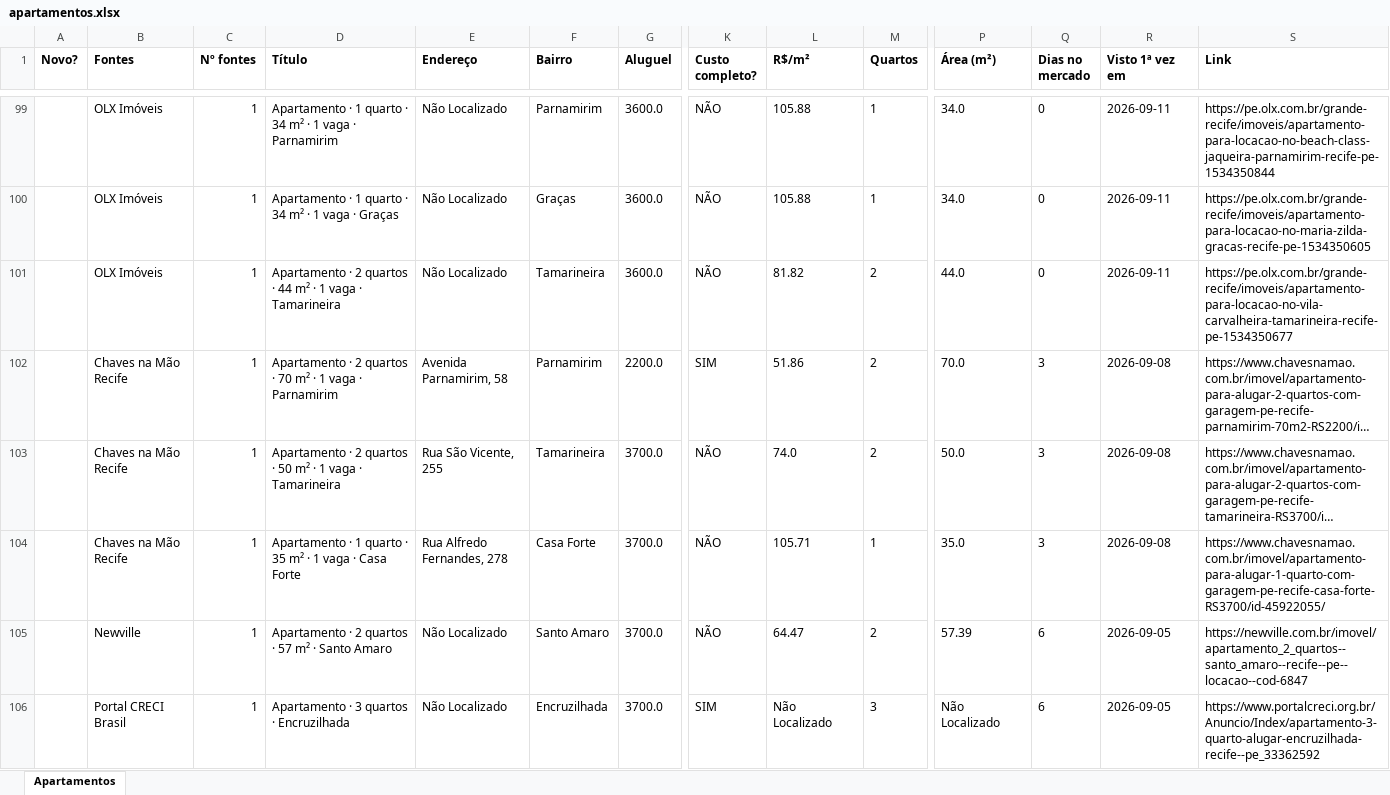
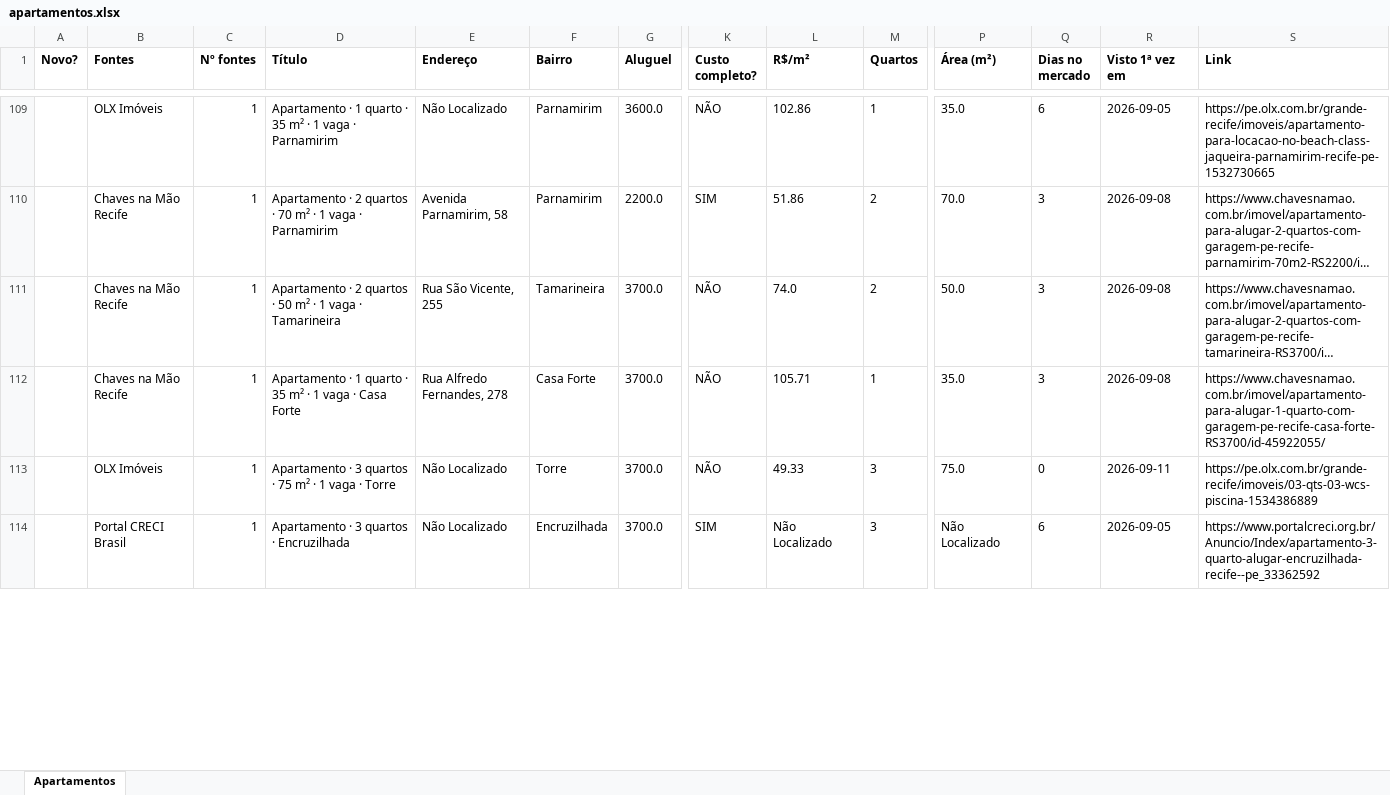
Before and after one commit to jlfig13/busca-imovel, an Excel workbook: saida/apartamentos.xlsx, sheet Apartamentos, drawn as a sheet; only a part is shown, gaps mark what is left out; long unchanged cells end in …; values as stored, in another font and other column widths than the file's, no borders; removed rows and columns are numbered as before the commit, all else as after; rows hold the shown columns only; the diff covers the shown part only; the diff names each change by its address in the sheet, - before the commit and + after, or states it on an @@ line.

```diff
--- a/saida/apartamentos.xlsx (sheet Apartamentos)
+++ b/saida/apartamentos.xlsx (sheet Apartamentos)
-D109 (Título): …quarto · 34 m² ·…
+D109 (Título): …quarto · 35 m² ·…
-L109 (R$/m²): 105.88
+L109 (R$/m²): 102.86
-P109 (Área (m²)): 34.0
+P109 (Área (m²)): 35.0
-Q109 (Dias no mercado): 0
+Q109 (Dias no mercado): 6
-R109 (Visto 1ª vez em): 2026-09-11
+R109 (Visto 1ª vez em): 2026-09-05
-S109 (Link): https://pe.olx.com.br/grande-recife/imoveis/apartamento-para-locacao-no-beach-class-jaqueira-parnamirim-recife-pe-1534350844
+S109 (Link): https://pe.olx.com.br/grande-recife/imoveis/apartamento-para-locacao-no-beach-class-jaqueira-parnamirim-recife-pe-1532730665
-row 100:  | OLX Imóveis | 1 | Apartamento · 1 quarto · 34 m² · 1 vaga · Graças | Não Localizado | Graças | 3600.0 | NÃO | 105.88 | 1 | 34.0 | 0 | 2026-09-11 | https://pe.olx.com.br/grande-recife/imoveis/apartamento-para-locacao-no-maria-zilda-gracas-recife-pe-1534350605
-row 101:  | OLX Imóveis | 1 | Apartamento · 2 quartos · 44 m² · 1 vaga · Tamarineira | Não Localizado | Tamarineira | 3600.0 | NÃO | 81.82 | 2 | 44.0 | 0 | 2026-09-11 | https://pe.olx.com.br/grande-recife/imoveis/apartamento-para-locacao-no-vila-carvalheira-tamarineira-recife-pe-1534350677
-B113 (Fontes): Newville
+B113 (Fontes): OLX Imóveis
-D113 (Título): Apartamento · 2 quartos · 57 m² · Santo Amaro
+D113 (Título): Apartamento · 3 quartos · 75 m² · 1 vaga · Torre
-F113 (Bairro): Santo Amaro
+F113 (Bairro): Torre
-L113 (R$/m²): 64.47
+L113 (R$/m²): 49.33
-M113 (Quartos): 2
+M113 (Quartos): 3
-P113 (Área (m²)): 57.39
+P113 (Área (m²)): 75.0
-Q113 (Dias no mercado): 6
+Q113 (Dias no mercado): 0
-R113 (Visto 1ª vez em): 2026-09-05
+R113 (Visto 1ª vez em): 2026-09-11
-S113 (Link): https://newville.com.br/imovel/apartamento_2_quartos--santo_amaro--recife--pe--locacao--cod-6847
+S113 (Link): https://pe.olx.com.br/grande-recife/imoveis/03-qts-03-wcs-piscina-1534386889
```
Also changed, not shown: 44 added rows, 46 removed rows and 229 edited cells elsewhere in this sheet, 1 other file.
